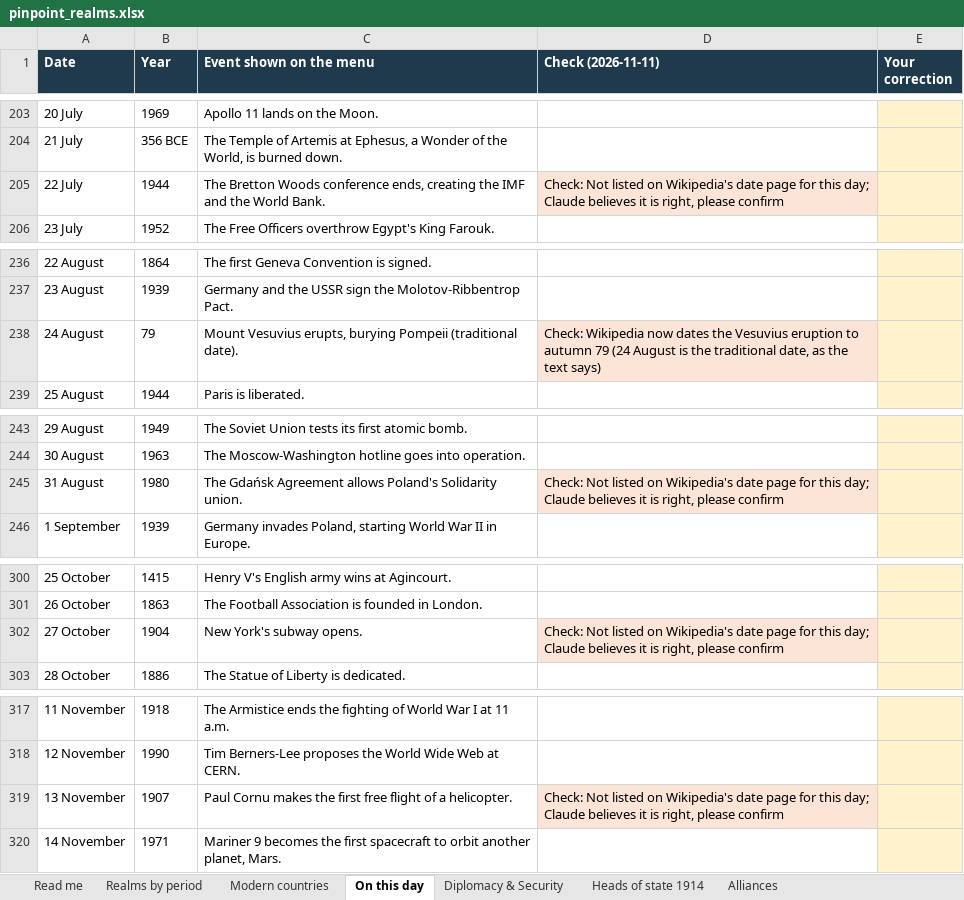
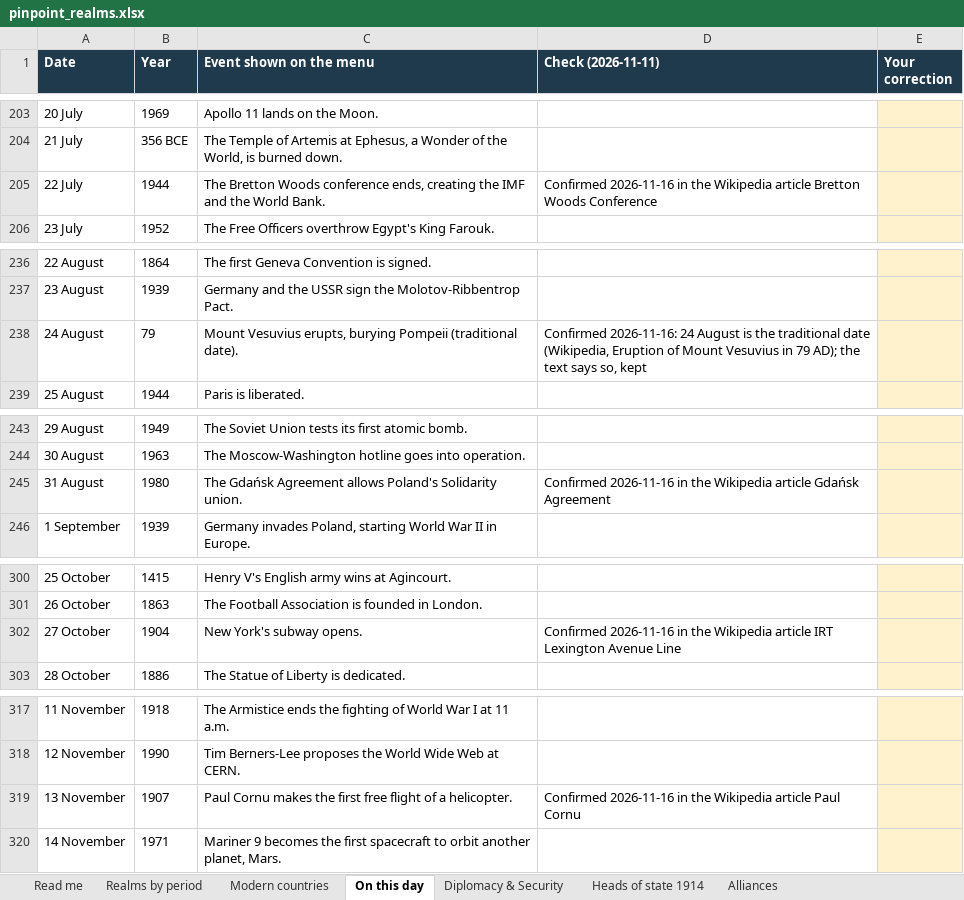
Before and after one commit to maxw2712-blip/maxw2712-blip.github.io, an Excel workbook: docs/pinpoint_realms.xlsx, sheet On this day, drawn as a sheet; only a part is shown, gaps mark what is left out; values as stored, in another font and other column widths than the file's, no borders; the diff covers the shown part only; the diff names each change by its address in the sheet, - before the commit and + after, or states it on an @@ line.

```diff
--- a/docs/pinpoint_realms.xlsx (sheet On this day)
+++ b/docs/pinpoint_realms.xlsx (sheet On this day)
-D205 (Check (2026-11-11)): Check: Not listed on Wikipedia's date page for this day; Claude believes it is right, please confirm
+D205 (Check (2026-11-11)): Confirmed 2026-11-16 in the Wikipedia article Bretton Woods Conference
-D205 fill: #FCE4D6
+D205 fill: none
-D238 (Check (2026-11-11)): Check: Wikipedia now dates the Vesuvius eruption to autumn 79 (24 August is the traditional date, as the text says)
+D238 (Check (2026-11-11)): Confirmed 2026-11-16: 24 August is the traditional date (Wikipedia, Eruption of Mount Vesuvius in 79 AD); the text says so, kept
-D238 fill: #FCE4D6
+D238 fill: none
-D245 (Check (2026-11-11)): Check: Not listed on Wikipedia's date page for this day; Claude believes it is right, please confirm
+D245 (Check (2026-11-11)): Confirmed 2026-11-16 in the Wikipedia article Gdańsk Agreement
-D245 fill: #FCE4D6
+D245 fill: none
-D302 (Check (2026-11-11)): Check: Not listed on Wikipedia's date page for this day; Claude believes it is right, please confirm
+D302 (Check (2026-11-11)): Confirmed 2026-11-16 in the Wikipedia article IRT Lexington Avenue Line
-D302 fill: #FCE4D6
+D302 fill: none
-D319 (Check (2026-11-11)): Check: Not listed on Wikipedia's date page for this day; Claude believes it is right, please confirm
+D319 (Check (2026-11-11)): Confirmed 2026-11-16 in the Wikipedia article Paul Cornu
-D319 fill: #FCE4D6
+D319 fill: none
```
Also changed, not shown: 5 edited cells and cell formats elsewhere in this sheet, sheet Realms by period, sheet Diplomacy & Security, 1 other file.
